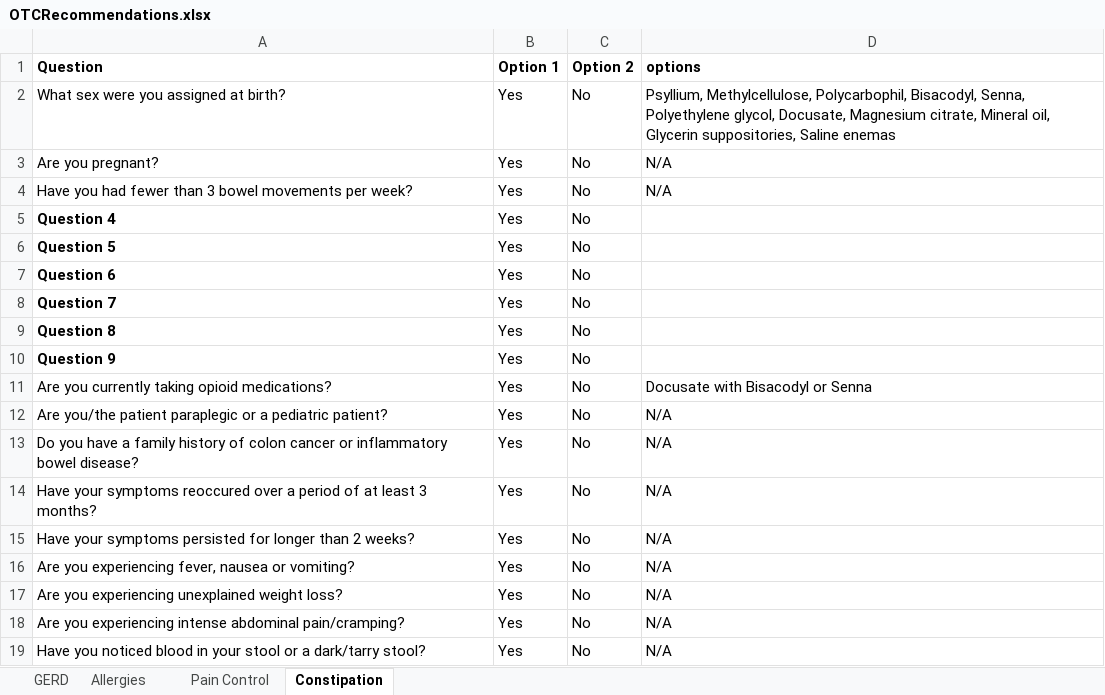
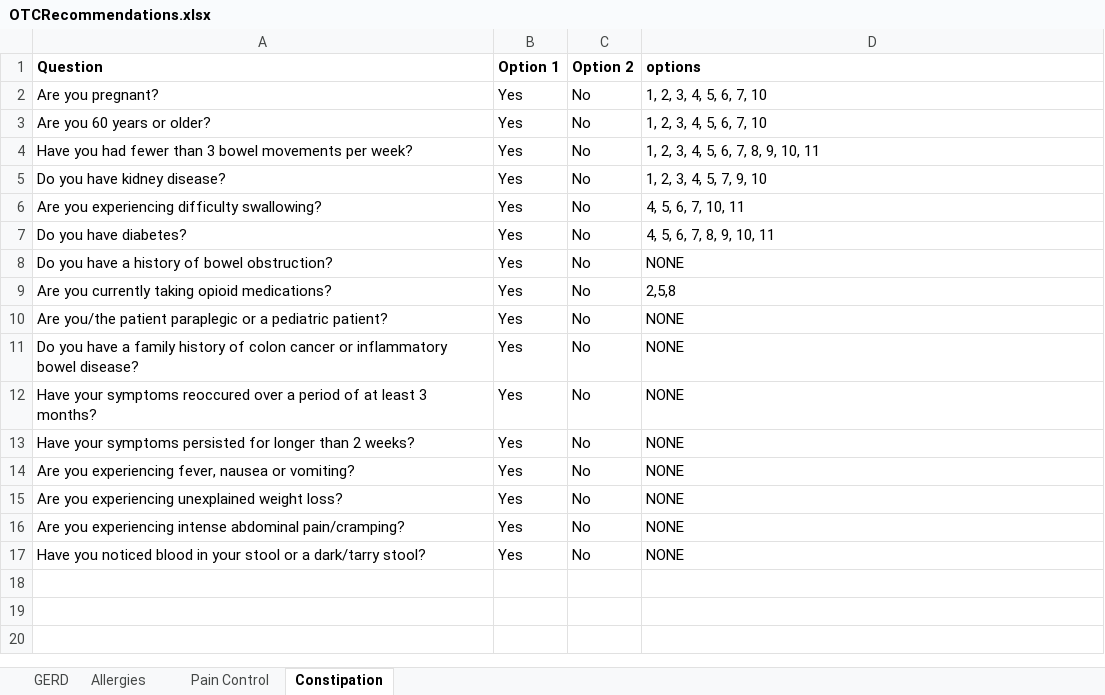
Before and after one commit to amirmbhd/OTC, an Excel workbook: OTCRecommendations.xlsx, sheet Constipation, drawn as a sheet; values as stored, in another font and other column widths than the file's, no borders; removed rows and columns are numbered as before the commit, all else as after; the diff names each change by its address in the sheet, - before the commit and + after, or states it on an @@ line.

```diff
--- a/OTCRecommendations.xlsx (sheet Constipation)
+++ b/OTCRecommendations.xlsx (sheet Constipation)
-row 2: What sex were you assigned at birth? | Yes | No | Psyllium, Methylcellulose, Polycarbophil, Bisacodyl, Senna, Polyethylene glycol, Docusate, Magnesium citrate, Mineral oil, Glycerin suppositories, Saline enemas
-D2 (options): N/A
+D2 (options): 1, 2, 3, 4, 5, 6, 7, 10
+row 3: Are you 60 years or older? | Yes | No | 1, 2, 3, 4, 5, 6, 7, 10
-D4 (options): N/A
+D4 (options): 1, 2, 3, 4, 5, 6, 7, 8, 9, 10, 11
-A5 (Question): Question 4
+A5 (Question): Do you have kidney disease?
-A5:A8 bold: on
+A5:A8 bold: off
-D5 (options): (empty)
+D5 (options): 1, 2, 3, 4, 5, 7, 9, 10
-A6 (Question): Question 5
+A6 (Question): Are you experiencing difficulty swallowing?
-D6 (options): (empty)
+D6 (options): 4, 5, 6, 7, 10, 11
-A7 (Question): Question 6
+A7 (Question): Do you have diabetes?
-D7 (options): (empty)
+D7 (options): 4, 5, 6, 7, 8, 9, 10, 11
-A8 (Question): Question 7
+A8 (Question): Do you have a history of bowel obstruction?
-D8 (options): (empty)
+D8 (options): NONE
-row 9: Question 8 | Yes | No
-row 10: Question 9 | Yes | No
-D9 (options): Docusate with Bisacodyl or Senna
+D9 (options): 2,5,8
-D10:D17 (options): N/A
+D10:D17 (options): NONE
```
Also changed, not shown: sheet Pain Control.
